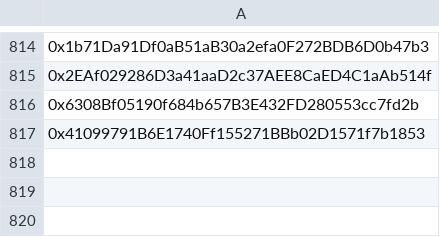
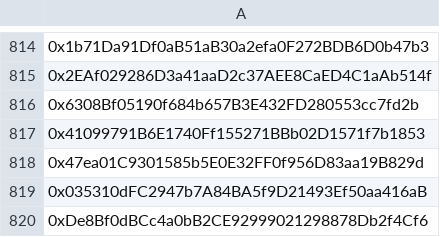
Before and after one commit to Nerdyfk/phant0ms, a CSV file: data/gdt.csv, drawn as a sheet; only a part is shown, gaps mark what is left out; the diff names each change by its address in the sheet, - before the commit and + after, or states it on an @@ line.

Commit message:
Add new entries to gdt.csv

```diff
--- a/data/gdt.csv
+++ b/data/gdt.csv
+row 818: 0x47ea01C9301585b5E0E32FF0f956D83aa19B829d
+row 819: 0x035310dFC2947b7A84BA5f9D21493Ef50aa416aB
+row 820: 0xDe8Bf0dBCc4a0bB2CE92999021298878Db2f4Cf6
```
